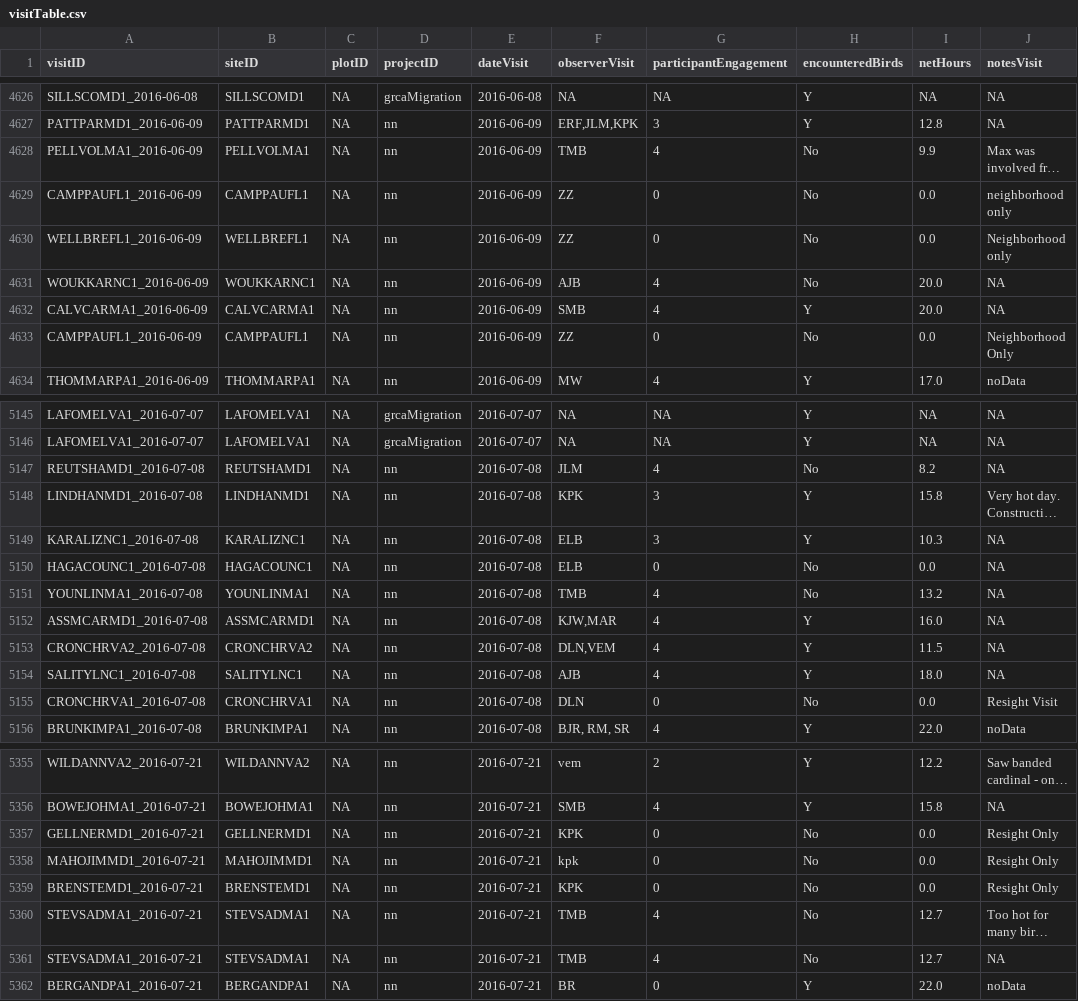
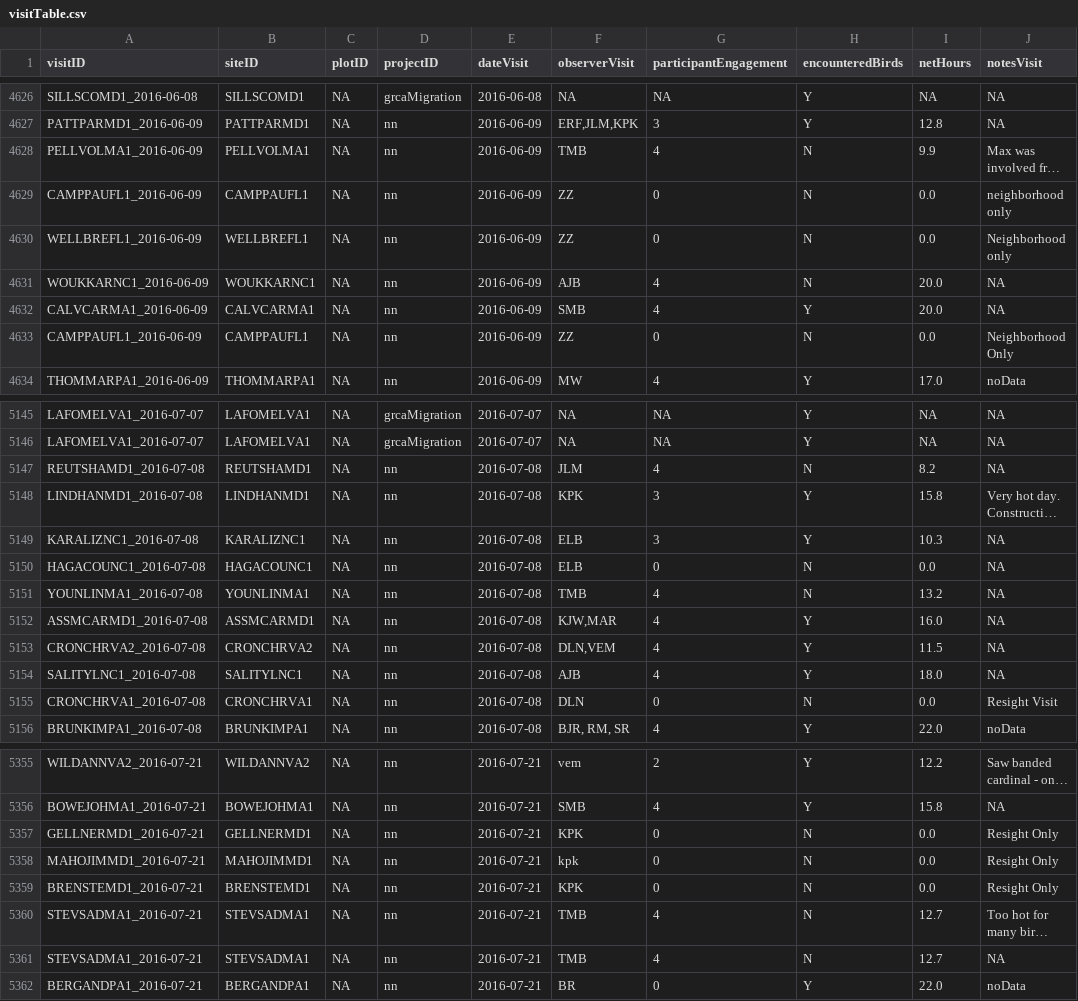
Before and after one commit to bsevansunc/rWorkshop, a CSV file: workshopData/visitTable.csv, drawn as a sheet; only a part is shown, gaps mark what is left out; long unchanged cells end in …; the diff covers the shown part only; the diff names each change by its address in the sheet, - before the commit and + after, or states it on an @@ line.

Commit message:
added fixed versions of tables

```diff
--- a/workshopData/visitTable.csv
+++ b/workshopData/visitTable.csv
-H4628:H4631 (encounteredBirds): No
+H4628:H4631 (encounteredBirds): N
-H4633 (encounteredBirds): No
+H4633 (encounteredBirds): N
-H5147 (encounteredBirds): No
+H5147 (encounteredBirds): N
-H5150:H5151 (encounteredBirds): No
+H5150:H5151 (encounteredBirds): N
-H5155 (encounteredBirds): No
+H5155 (encounteredBirds): N
-H5357:H5361 (encounteredBirds): No
+H5357:H5361 (encounteredBirds): N
```
Also changed, not shown: 71 edited cells elsewhere in this file, workshopData/siteIdentifierTable.csv, 2 other files.
